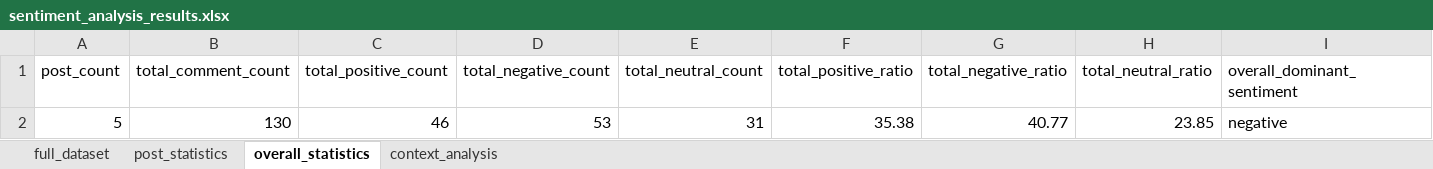
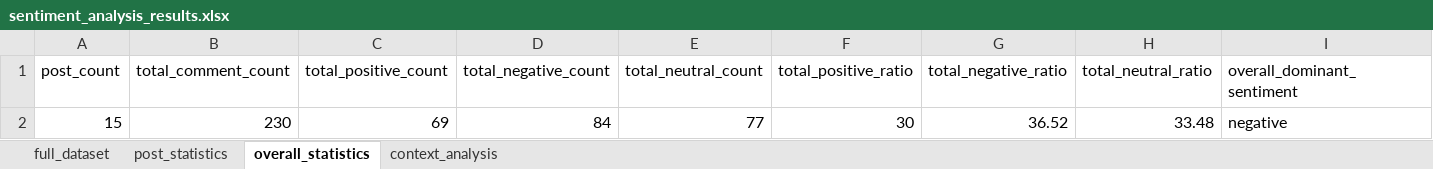
Before and after one commit to balintmolnar21/Szakdolgozat_Moln-r-B-lint, an Excel workbook: data/processed/sentiment_analysis_results.xlsx, sheet overall_statistics, drawn as a sheet; only a part is shown; values as stored, in another font and other column widths than the file's, no borders; removed rows and columns are numbered as before the commit, all else as after; rows hold the shown columns only; the diff names each change by its address in the sheet, - before the commit and + after, or states it on an @@ line.

```diff
--- a/data/processed/sentiment_analysis_results.xlsx (sheet overall_statistics)
+++ b/data/processed/sentiment_analysis_results.xlsx (sheet overall_statistics)
-row 2: 5 | 130 | 46 | 53 | 31 | 35.38 | 40.77 | 23.85 | negative
+row 2: 15 | 230 | 69 | 84 | 77 | 30 | 36.52 | 33.48 | negative
```
Also changed, not shown: sheet full_dataset, sheet context_analysis, sheet post_statistics, 18 other files.
